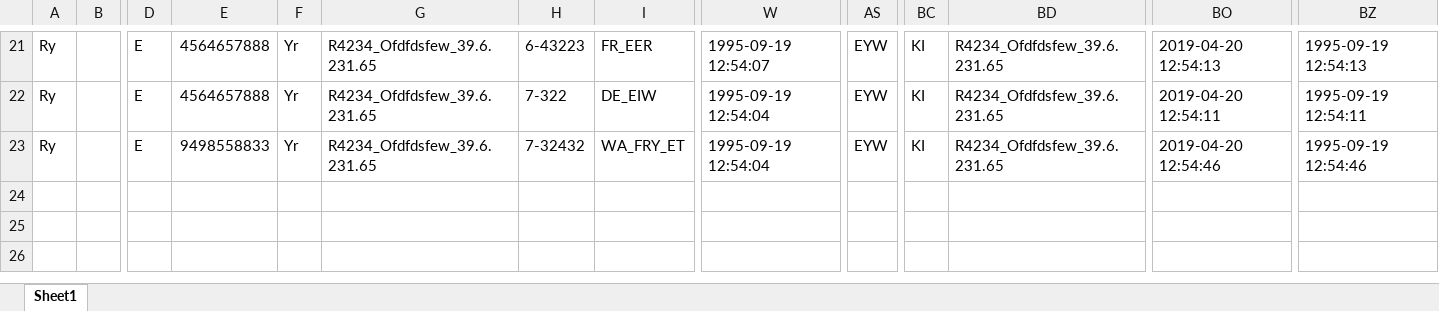
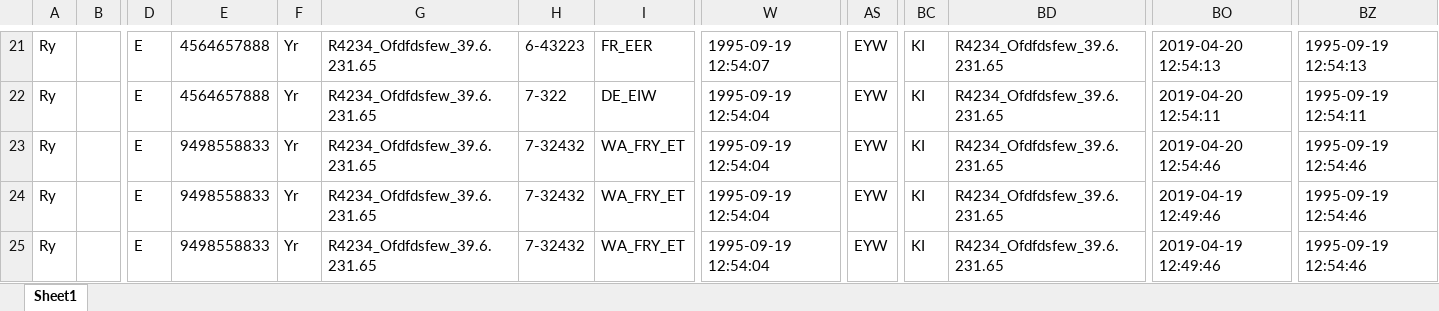
Before and after one commit to necusjz/TopoViz, an Excel workbook: topo_alarm/alarm.xlsx, sheet Sheet1, drawn as a sheet; only a part is shown, gaps mark what is left out; values as stored, in another font and other column widths than the file's, no borders; rows hold the shown columns only; the diff names each change by its address in the sheet, - before the commit and + after, or states it on an @@ line.

Commit message:
update fake data - hyang

```diff
--- a/topo_alarm/alarm.xlsx (sheet Sheet1)
+++ b/topo_alarm/alarm.xlsx (sheet Sheet1)
+row 24: Ry |  | E | 9498558833 | Yr | R4234_Ofdfdsfew_39.6.231.65 | 7-32432 | WA_FRY_ET | 1995-09-19 12:54:04 | EYW | KI | R4234_Ofdfdsfew_39.6.231.65 | 2019-04-19 12:49:46 | 1995-09-19 12:54:46
+row 25: Ry |  | E | 9498558833 | Yr | R4234_Ofdfdsfew_39.6.231.65 | 7-32432 | WA_FRY_ET | 1995-09-19 12:54:04 | EYW | KI | R4234_Ofdfdsfew_39.6.231.65 | 2019-04-19 12:49:46 | 1995-09-19 12:54:46
```
Also changed, not shown: topo_alarm/topo.xlsx.
